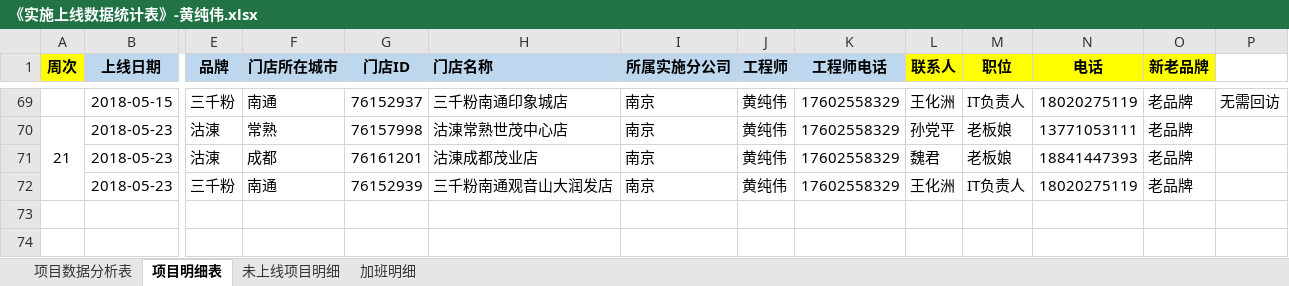
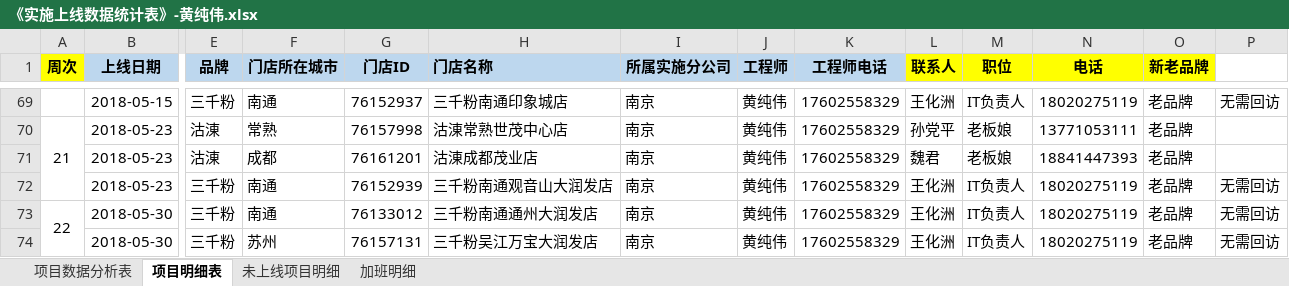
Before and after one commit to zhanglei601396810/NanJing, an Excel workbook: 周数据/《实施上线数据统计表》-黄纯伟.xlsx, sheet 项目明细表, drawn as a sheet; only a part is shown, gaps mark what is left out; values as stored, in another font and other column widths than the file's, no borders; rows hold the shown columns only; the diff names each change by its address in the sheet, - before the commit and + after, or states it on an @@ line.

Commit message:
黄纯伟

```diff
--- a/周数据/《实施上线数据统计表》-黄纯伟.xlsx (sheet 项目明细表)
+++ b/周数据/《实施上线数据统计表》-黄纯伟.xlsx (sheet 项目明细表)
-P72: (empty)
+P72: 无需回访
+row 73: 22 | 2018-05-30 | 三千粉 | 南通 | 76133012 | 三千粉南通通州大润发店 | 南京 | 黄纯伟 | 17602558329 | 王化洲 | IT负责人 | 18020275119 | 老品牌 | 无需回访
+row 74:  | 2018-05-30 | 三千粉 | 苏州 | 76157131 | 三千粉吴江万宝大润发店 | 南京 | 黄纯伟 | 17602558329 | 王化洲 | IT负责人 | 18020275119 | 老品牌 | 无需回访
```
Also changed, not shown: sheet 未上线项目明细, sheet 项目数据分析表, sheet 加班明细.
